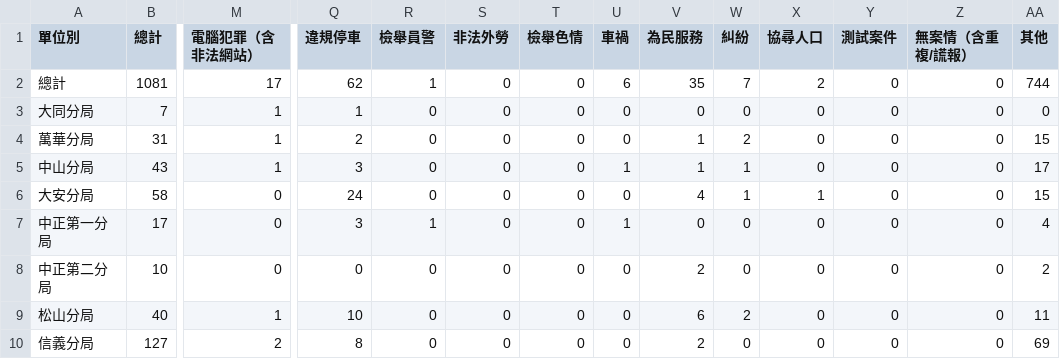
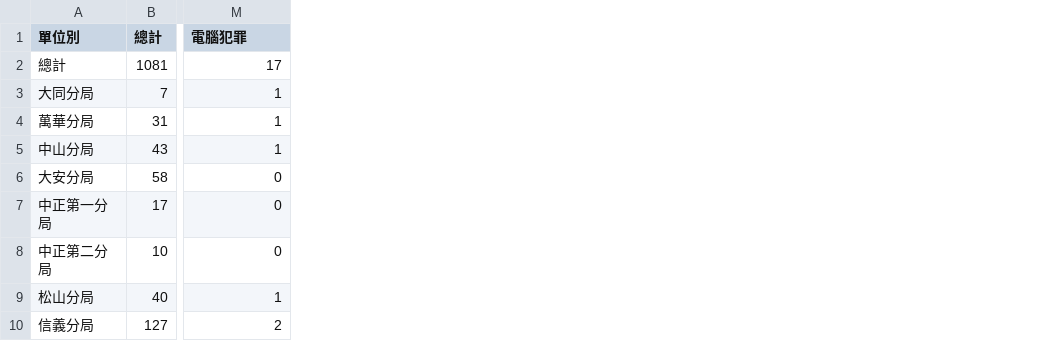
Before and after one commit to QMO0217/vis2021s, a CSV file: lab02/網路報案統計表.csv, drawn as a sheet; only a part is shown, gaps mark what is left out; the diff names each change by its address in the sheet, - before the commit and + after, or states it on an @@ line.

Commit message:
lab02

```diff
--- a/lab02/網路報案統計表.csv
+++ b/lab02/網路報案統計表.csv
-column Q (違規停車), rows 2-10: 62 | 1 | 2 | 3 | 24 | 3 | 0 | 10 | 8
-column R (檢舉員警), rows 2-10: 1 | 0 | 0 | 0 | 0 | 1 | 0 | 0 | 0
-column S (非法外勞), rows 2-10: all 0
-column T (檢舉色情), rows 2-10: all 0
-column U (車禍), rows 2-10: 6 | 0 | 0 | 1 | 0 | 1 | 0 | 0 | 0
-column V (為民服務), rows 2-10: 35 | 0 | 1 | 1 | 4 | 0 | 2 | 6 | 2
-column W (糾紛), rows 2-10: 7 | 0 | 2 | 1 | 1 | 0 | 0 | 2 | 0
-column X (協尋人口), rows 2-10: 2 | 0 | 0 | 0 | 1 | 0 | 0 | 0 | 0
-column Y (測試案件), rows 2-10: all 0
-column Z (無案情（含重複/謊報）), rows 2-10: all 0
-column AA (其他), rows 2-10: 744 | 0 | 15 | 17 | 15 | 4 | 2 | 11 | 69
-M1: 電腦犯罪（含非法網站）
+M1: 電腦犯罪
```
